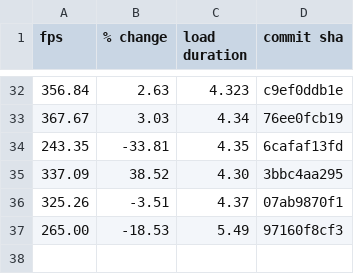
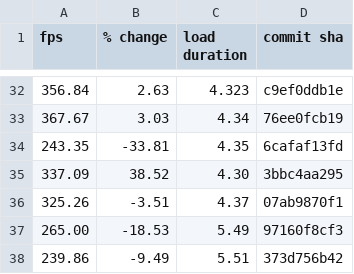
Before and after one commit to FarmBot/Farmbot-Web-App, a CSV file: fps_history.csv, drawn as a sheet; only a part is shown, gaps mark what is left out.

```diff
--- a/fps_history.csv
+++ b/fps_history.csv
@@ -37 +37,2 @@ fps,% change,load duration,commit sha
 265.00,-18.53,5.49,97160f8cf3
+239.86,-9.49,5.51,373d756b42
```
Also changed, not shown: fe_coverage.csv, scene_metrics_app.csv, 6 other files.
